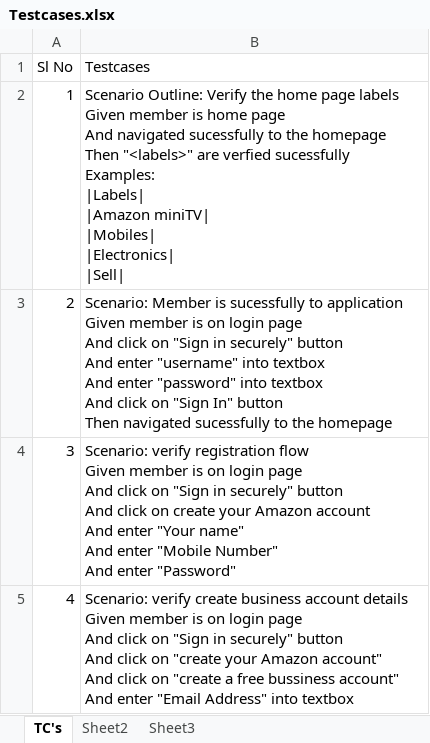
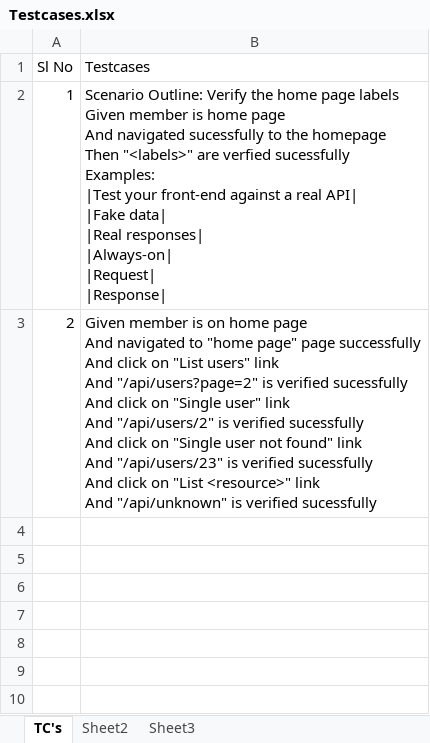
Before and after one commit to MN012354646/TestAutomation, an Excel workbook: testcases/Testcases.xlsx, sheet TC's, drawn as a sheet; values as stored, in another font and other column widths than the file's, no borders; ↵ is a line break in a cell; the diff names each change by its address in the sheet, - before the commit and + after, or states it on an @@ line.

```diff
--- a/testcases/Testcases.xlsx (sheet TC's)
+++ b/testcases/Testcases.xlsx (sheet TC's)
-B2 (Testcases): …sucessfully ↵ Examples: ↵ |Labels| ↵ |Amazon miniTV| ↵ |Mobiles| ↵ |Electronics| ↵ |Sell|
+B2 (Testcases): …sucessfully ↵ Examples: ↵ |Test your front-end against a real API| ↵ |Fake data| ↵ |Real responses| ↵ |Always-on| ↵ |Request| ↵ |Response|
-B3 (Testcases): Scenario: Member is sucessfully to application ↵ Given member is on login page ↵ And click on "Sign in securely" button ↵ And enter "username" into textbox ↵ And enter "password" into textbox ↵ And click on "Sign In" button ↵ Then navigated sucessfully to the homepage
+B3 (Testcases): Given member is on home page ↵ And navigated to "home page" page successfully ↵ And click on "List users" link ↵ And "/api/users?page=2" is verified sucessfully ↵ And click on "Single user" link ↵ And "/api/users/2" is verified sucessfully ↵ And click on "Single user not found" link ↵ And "/api/users/23" is verified sucessfully ↵ And click on "List <resource>" link ↵ And "/api/unknown" is verified sucessfully
-row 4: 3 | Scenario: verify registration flow ↵ Given member is on login page ↵ And click on "Sign in securely" button ↵ And click on create your Amazon account ↵ And enter "Your name" ↵ And enter "Mobile Number" ↵ And enter "Password"
-row 5: 4 | Scenario: verify create business account details ↵ Given member is on login page ↵ And click on "Sign in securely" button ↵ And click on "create your Amazon account" ↵ And click on "create a free bussiness account" ↵ And enter "Email Address" into textbox
```
Also changed, not shown: 23 other files.
